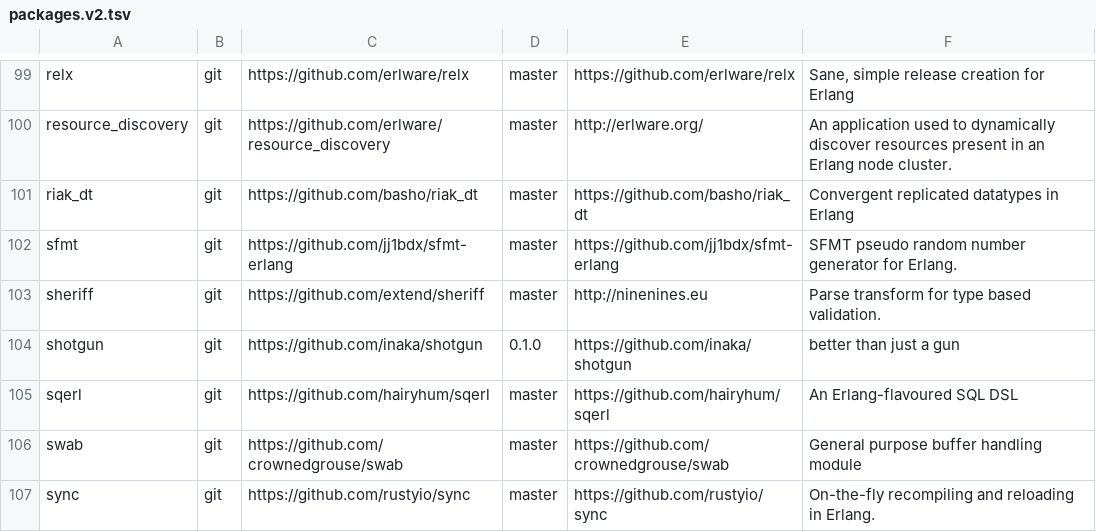
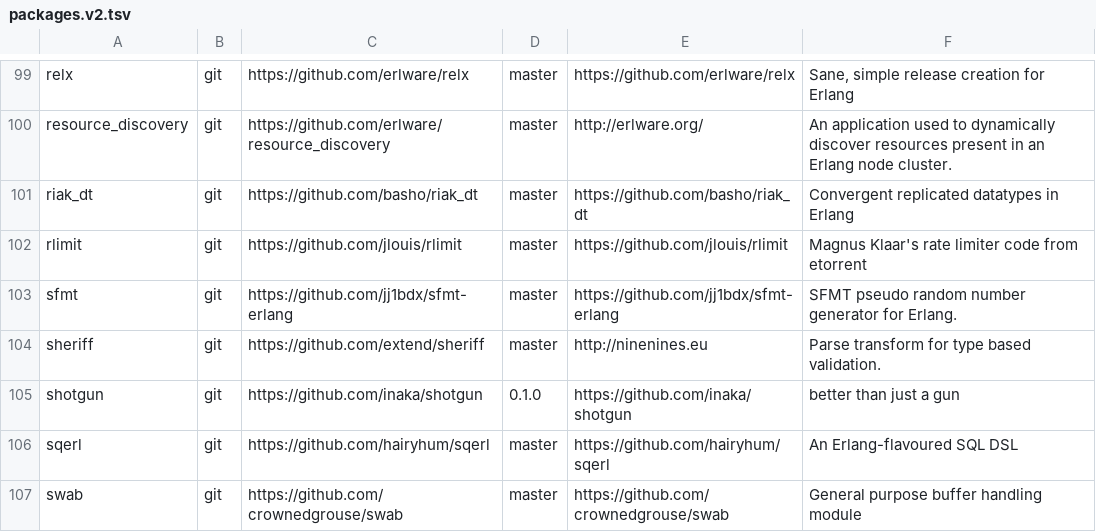
Before and after one commit to ninenines/erlang.mk, a TSV file: packages.v2.tsv, drawn as a sheet; only a part is shown, gaps mark what is left out; the shorter side is filled out with more unchanged rows; the diff names each change by its address in the sheet, - before the commit and + after, or states it on an @@ line.

Commit message:
Add package rlimit to the index

```diff
--- a/packages.v2.tsv
+++ b/packages.v2.tsv
+row 102: rlimit | git | https://github.com/jlouis/rlimit | master | https://github.com/jlouis/rlimit | Magnus Klaar's rate limiter code from etorrent
```
Also changed, not shown: packages.v1.tsv, 1 other file.
